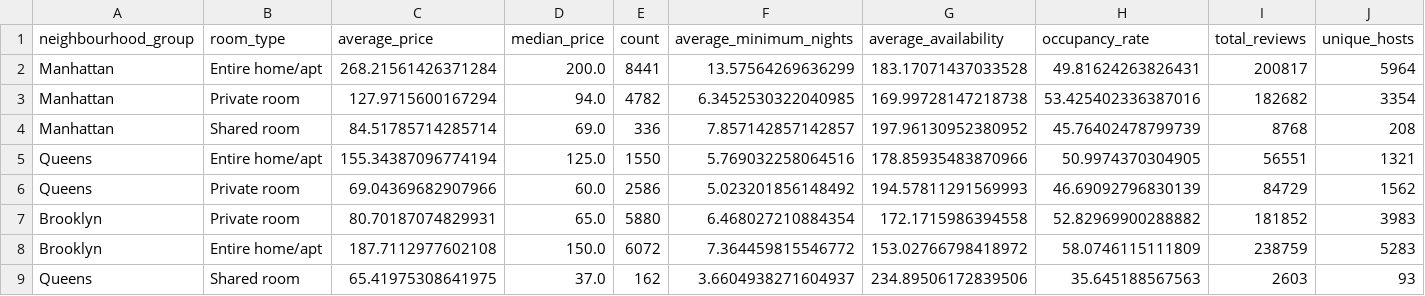
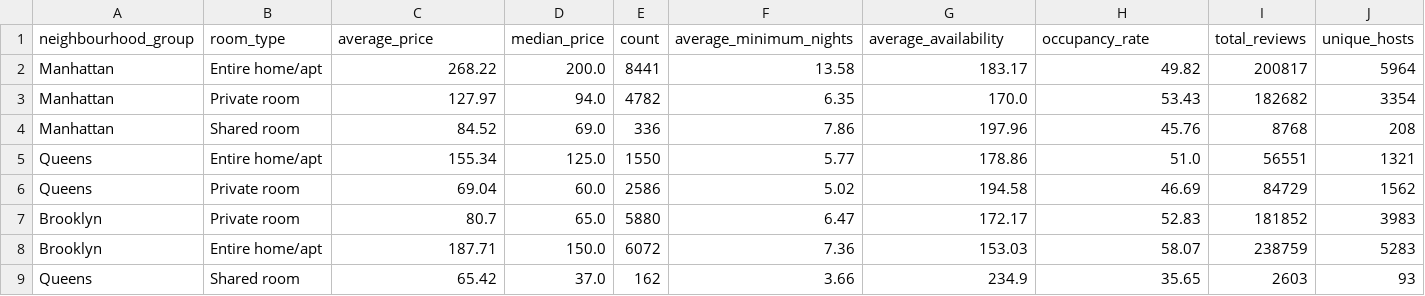
Before and after one commit to aasafreja/airbnb-data-etl, a CSV file: airbnb_summary.csv, drawn as a sheet; only a part is shown; the diff covers the shown part only.

Commit message:
Modified summary file

```diff
--- a/airbnb_summary.csv
+++ b/airbnb_summary.csv
@@ -1,9 +1,9 @@
 neighbourhood_group,room_type,average_price,median_price,count,average_minimum_nights,average_availability,occupancy_rate,total_reviews,unique_hosts
-Manhattan,Entire home/apt,268.21561426371284,200.0,8441,13.57564269636299,183.17071437033528,49.81624263826431,200817,5964
-Manhattan,Private room,127.9715600167294,94.0,4782,6.3452530322040985,169.99728147218738,53.425402336387016,182682,3354
-Manhattan,Shared room,84.51785714285714,69.0,336,7.857142857142857,197.96130952380952,45.76402478799739,8768,208
-Queens,Entire home/apt,155.34387096774194,125.0,1550,5.769032258064516,178.85935483870966,50.9974370304905,56551,1321
-Queens,Private room,69.04369682907966,60.0,2586,5.023201856148492,194.57811291569993,46.69092796830139,84729,1562
-Brooklyn,Private room,80.70187074829931,65.0,5880,6.468027210884354,172.1715986394558,52.82969900288882,181852,3983
-Brooklyn,Entire home/apt,187.7112977602108,150.0,6072,7.364459815546772,153.02766798418972,58.0746115111809,238759,5283
-Queens,Shared room,65.41975308641975,37.0,162,3.6604938271604937,234.89506172839506,35.645188567563,2603,93
+Manhattan,Entire home/apt,268.22,200.0,8441,13.58,183.17,49.82,200817,5964
+Manhattan,Private room,127.97,94.0,4782,6.35,170.0,53.43,182682,3354
+Manhattan,Shared room,84.52,69.0,336,7.86,197.96,45.76,8768,208
+Queens,Entire home/apt,155.34,125.0,1550,5.77,178.86,51.0,56551,1321
+Queens,Private room,69.04,60.0,2586,5.02,194.58,46.69,84729,1562
+Brooklyn,Private room,80.7,65.0,5880,6.47,172.17,52.83,181852,3983
+Brooklyn,Entire home/apt,187.71,150.0,6072,7.36,153.03,58.07,238759,5283
+Queens,Shared room,65.42,37.0,162,3.66,234.9,35.65,2603,93
```
Also changed, not shown: 25 edited cells elsewhere in this file, 1 other file.
